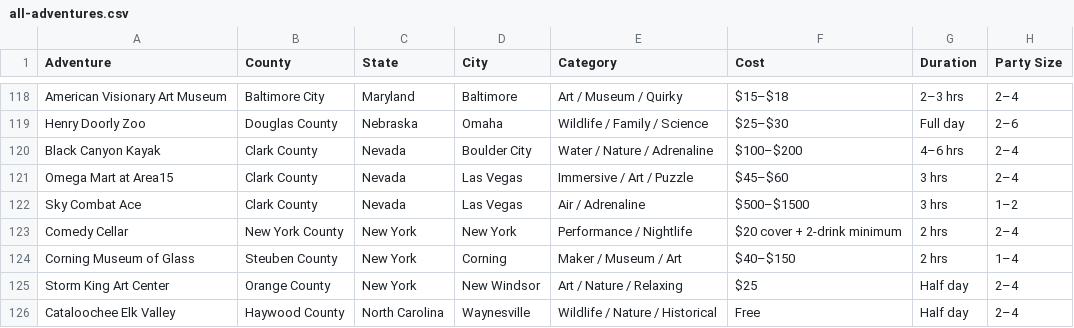
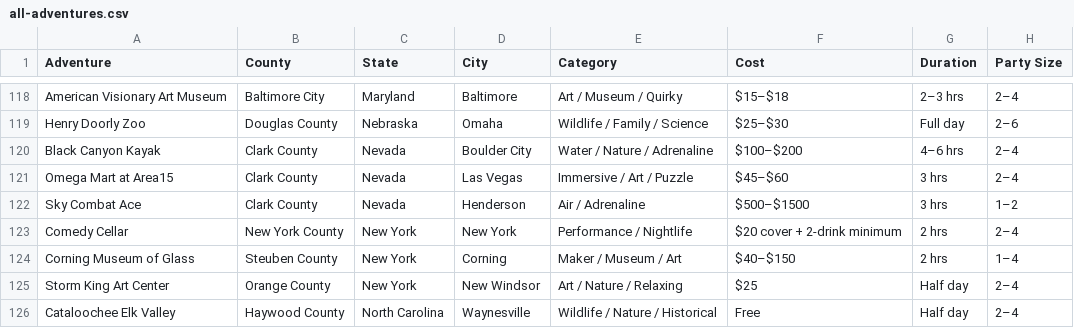
Before and after one commit to NevahLucky/adventureAtlas, a CSV file: all-adventures.csv, drawn as a sheet; only a part is shown, gaps mark what is left out; the diff covers the shown part only; the diff names each change by its address in the sheet, - before the commit and + after, or states it on an @@ line.

```diff
--- a/all-adventures.csv
+++ b/all-adventures.csv
-D122 (City): Las Vegas
+D122 (City): Henderson
```
Also changed, not shown: 3 removed rows and 12 edited cells elsewhere in this file, 16 other files.
